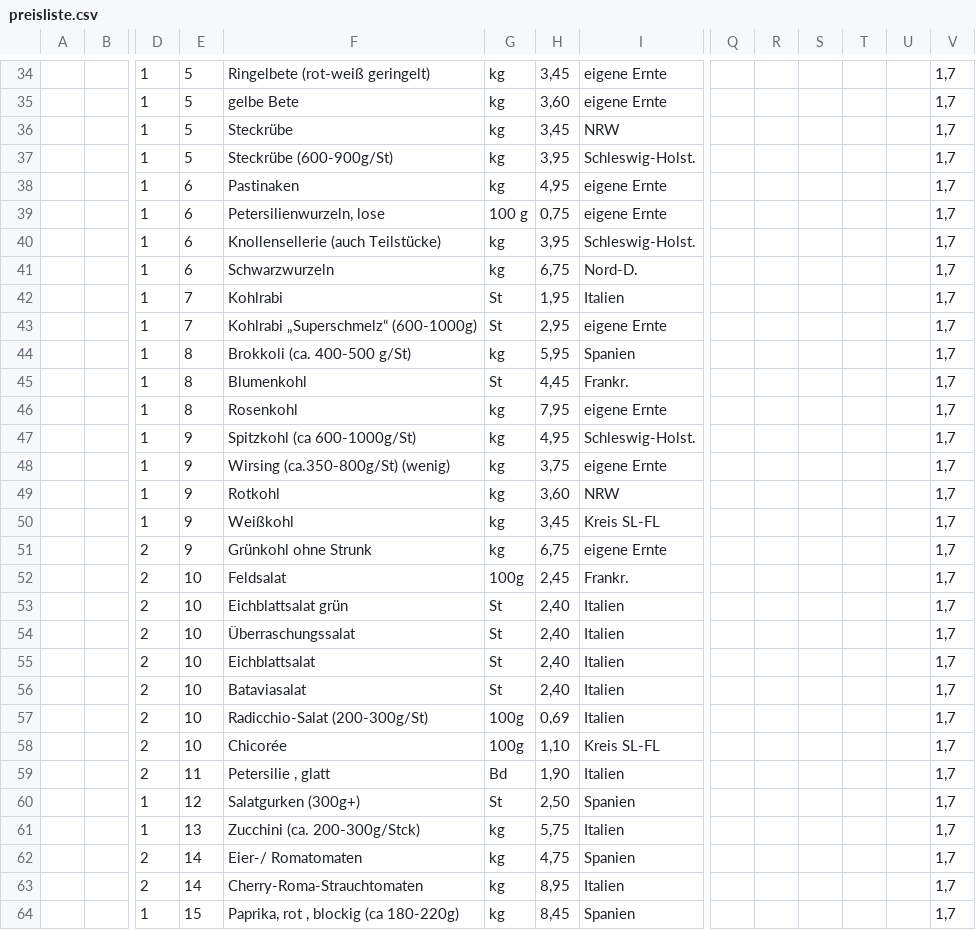
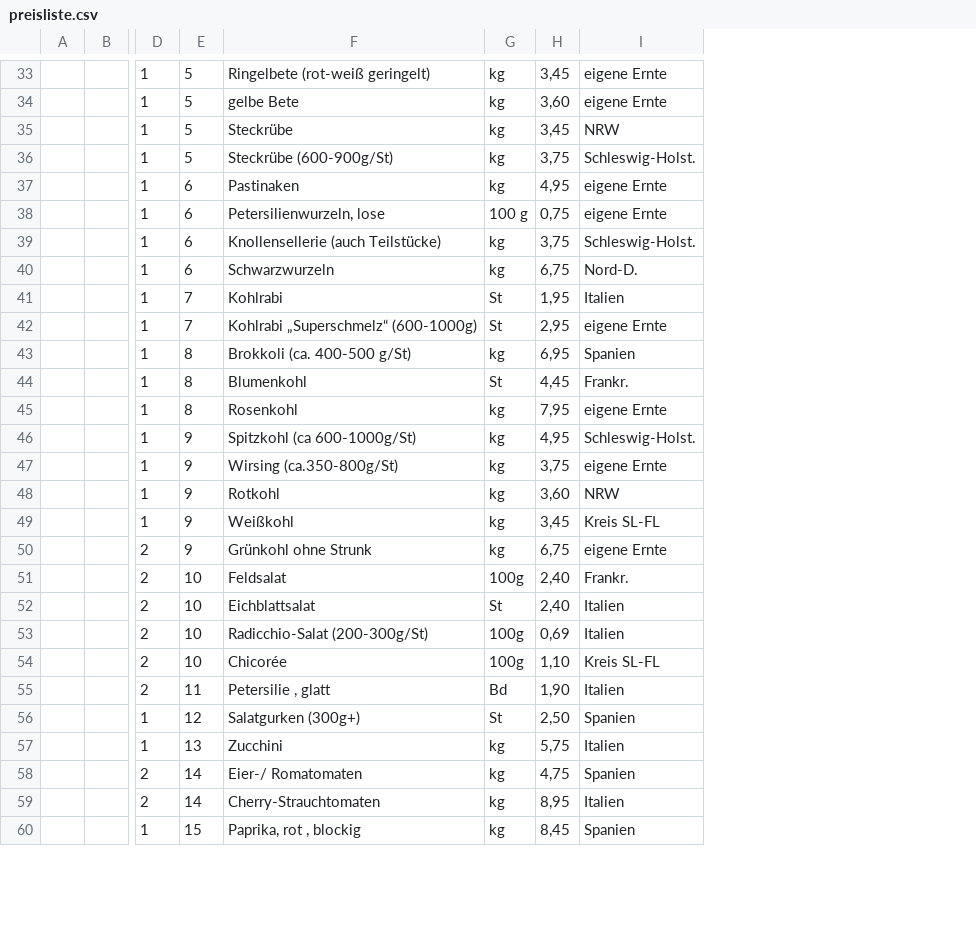
Before and after one commit to Freudenhof/Bestellformular, a CSV file: preisliste.csv, drawn as a sheet; only a part is shown, gaps mark what is left out; removed rows and columns are numbered as before the commit, all else as after; rows hold the shown columns only; the diff covers the shown part only; the diff names each change by its address in the sheet, - before the commit and + after, or states it on an @@ line.

Commit message:
Add files via upload

```diff
--- a/preisliste.csv
+++ b/preisliste.csv
-column Q, empty
-column R, empty
-column S, empty
-column T, empty
-column U, empty
-column V, rows 34-52: all 1,7; row 55: 1,7; rows 57-64: all 1,7
-H36: 3,95
+H36: 3,75
-H39: 3,95
+H39: 3,75
-H43: 5,95
+H43: 6,95
-F47: Wirsing (ca.350-800g/St) (wenig)
+F47: Wirsing (ca.350-800g/St)
-H51: 2,45
+H51: 2,40
-row 53:  |  | 2 | 10 | Eichblattsalat grün | St | 2,40 | Italien |  |  |  |  |  | 1,7
-row 54:  |  | 2 | 10 | Überraschungssalat | St | 2,40 | Italien |  |  |  |  |  | 1,7
-row 56:  |  | 2 | 10 | Bataviasalat | St | 2,40 | Italien |  |  |  |  |  | 1,7
-F57: Zucchini (ca. 200-300g/Stck)
+F57: Zucchini
-F59: Cherry-Roma-Strauchtomaten
+F59: Cherry-Strauchtomaten
-F60: Paprika, rot , blockig (ca 180-220g)
+F60: Paprika, rot , blockig
```
Also changed, not shown: 4 added rows, 4 removed rows and 22 edited cells elsewhere in this file.
